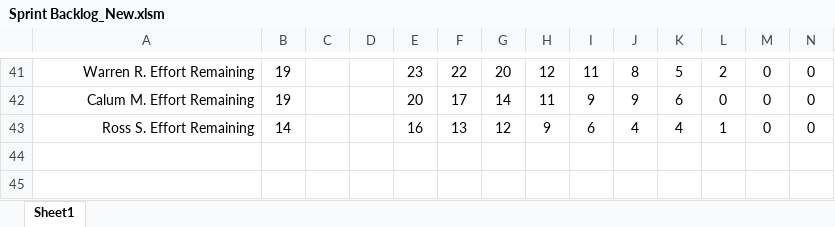
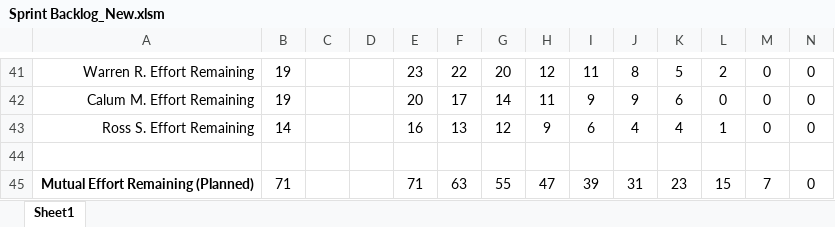
Before and after one commit to Anhmike/AC31007Group1, an Excel workbook: Sprint Backlog_New.xlsm, sheet Sheet1, drawn as a sheet; only a part is shown, gaps mark what is left out; values as stored, in another font and other column widths than the file's, no borders; charts and pictures and conditional formats not drawn; rows hold the shown columns only; the diff names each change by its address in the sheet, - before the commit and + after, or states it on an @@ line.

Commit message:
Sprint 1 Backlog Table with Burndown Charts
Added Burndown Charts and Sprint Backlog Table

```diff
--- a/Sprint Backlog_New.xlsm (sheet Sheet1)
+++ b/Sprint Backlog_New.xlsm (sheet Sheet1)
+row 44: (empty)
+row 45: Mutual Effort Remaining (Planned) | 71 |  |  | 71 | 63 | 55 | 47 | 39 | 31 | 23 | 15 | 7 | 0
```
Also changed, not shown: charts or pictures.
